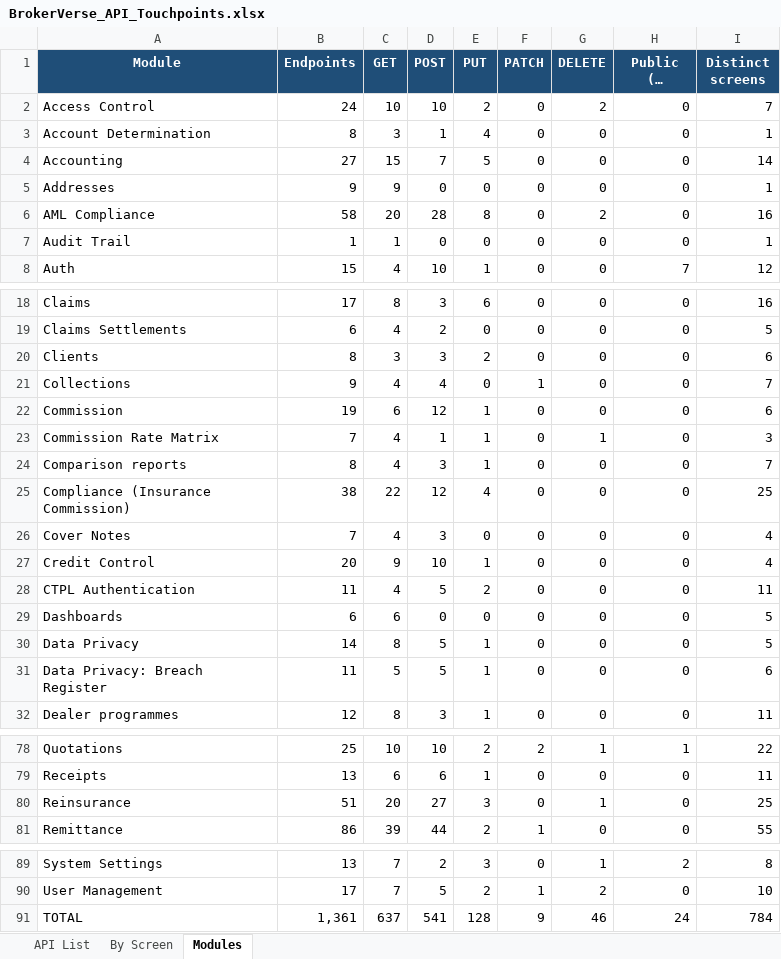
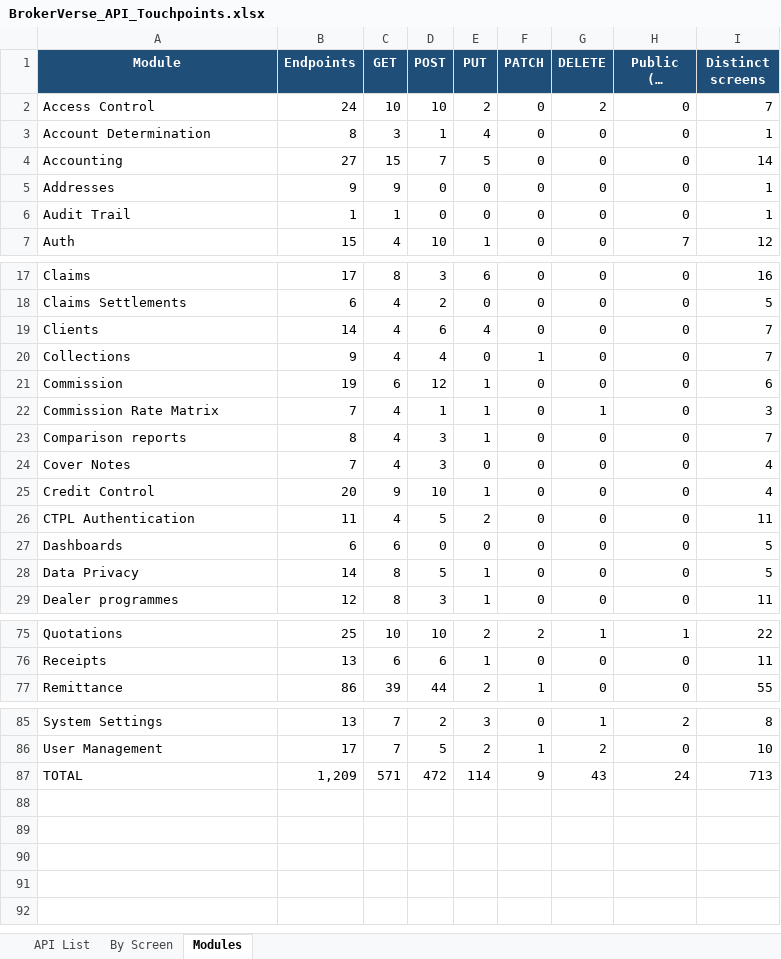
Before and after one commit to IortaTexhNXT-DEV/BDOI-OOTB, an Excel workbook: backend/docs/api/BrokerVerse_API_Touchpoints.xlsx, sheet Modules, drawn as a sheet; only a part is shown, gaps mark what is left out; long unchanged cells end in …; values as stored, in another font and other column widths than the file's, no borders; removed rows and columns are numbered as before the commit, all else as after; the diff names each change by its address in the sheet, - before the commit and + after, or states it on an @@ line.

Commit message:
Docs without reinsurance and compliance: manual, help, API and templates
The user manual (1.2.4) loses the Reinsurance sections, the Compliance
Officer and Compliance chapters and the facultative placements, and
describes onboarding without rating or screening; the in-app help, the
manual DOCX and PDF are rebuilt from it. The API documentation is
exported again, the security rating and reinsurance report template
uploads are withdrawn from the delivered templates, and the developer
guide is brought in line.

```diff
--- a/backend/docs/api/BrokerVerse_API_Touchpoints.xlsx (sheet Modules)
+++ b/backend/docs/api/BrokerVerse_API_Touchpoints.xlsx (sheet Modules)
-row 6: AML Compliance | 58 | 20 | 28 | 8 | 0 | 2 | 0 | 16
-B19 (Endpoints): 8
+B19 (Endpoints): 14
-C19 (GET): 3
+C19 (GET): 4
-D19 (POST): 3
+D19 (POST): 6
-E19 (PUT): 2
+E19 (PUT): 4
-I19 (Distinct screens): 6
+I19 (Distinct screens): 7
-row 25: Compliance (Insurance Commission) | 38 | 22 | 12 | 4 | 0 | 0 | 0 | 25
-row 31: Data Privacy: Breach Register | 11 | 5 | 5 | 1 | 0 | 0 | 0 | 6
-row 80: Reinsurance | 51 | 20 | 27 | 3 | 0 | 1 | 0 | 25
-B87 (Endpoints): 1,361
+B87 (Endpoints): 1,209
-C87 (GET): 637
+C87 (GET): 571
-D87 (POST): 541
+D87 (POST): 472
-E87 (PUT): 128
+E87 (PUT): 114
-G87 (DELETE): 46
+G87 (DELETE): 43
-I87 (Distinct screens): 784
+I87 (Distinct screens): 713
```
Also changed, not shown: sheet By Screen, sheet API List, docs/package/05_Delivery/Upload_Templates/GoLive_Configuration_Workbook.xlsx, 28 other files.
